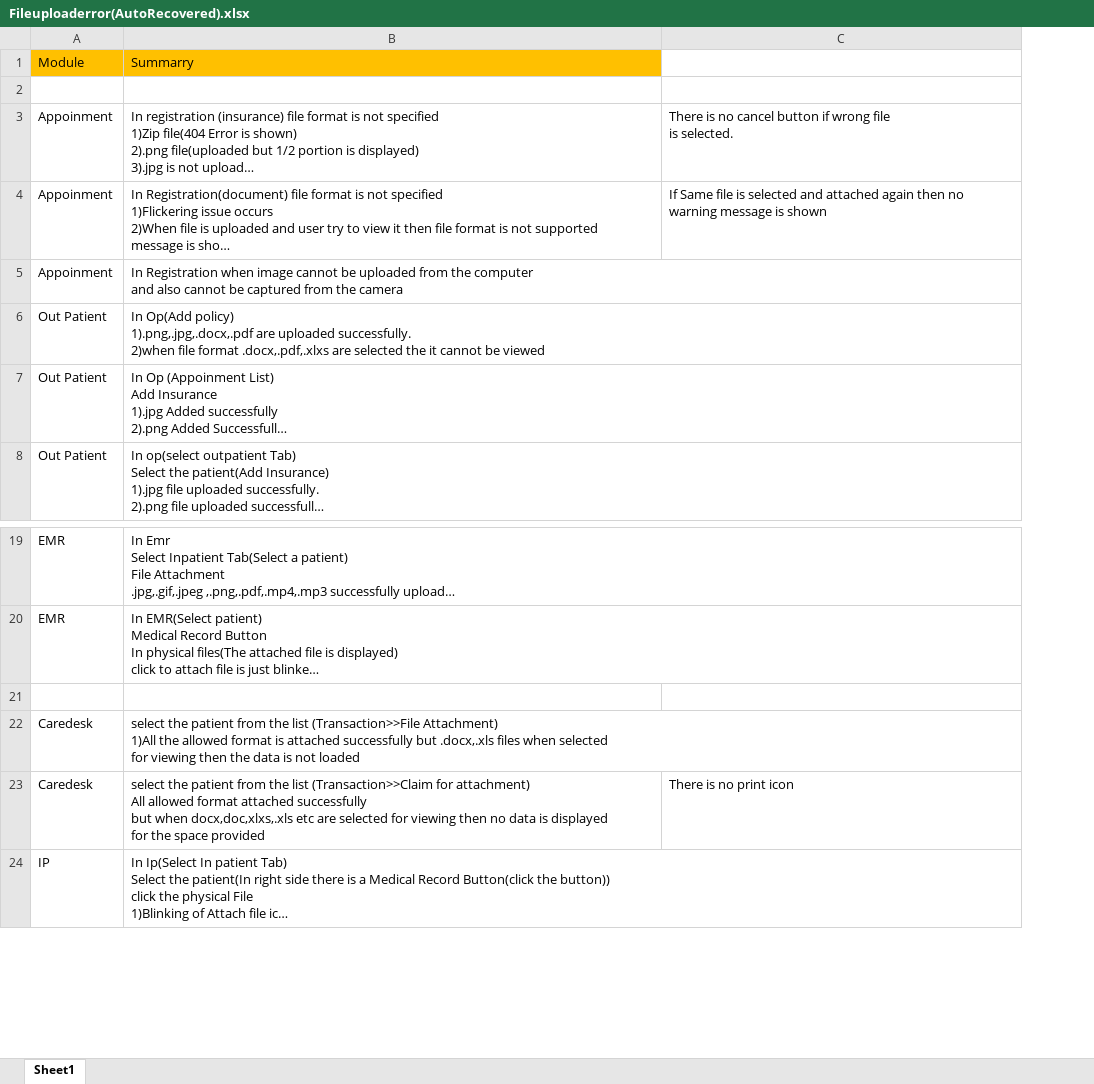
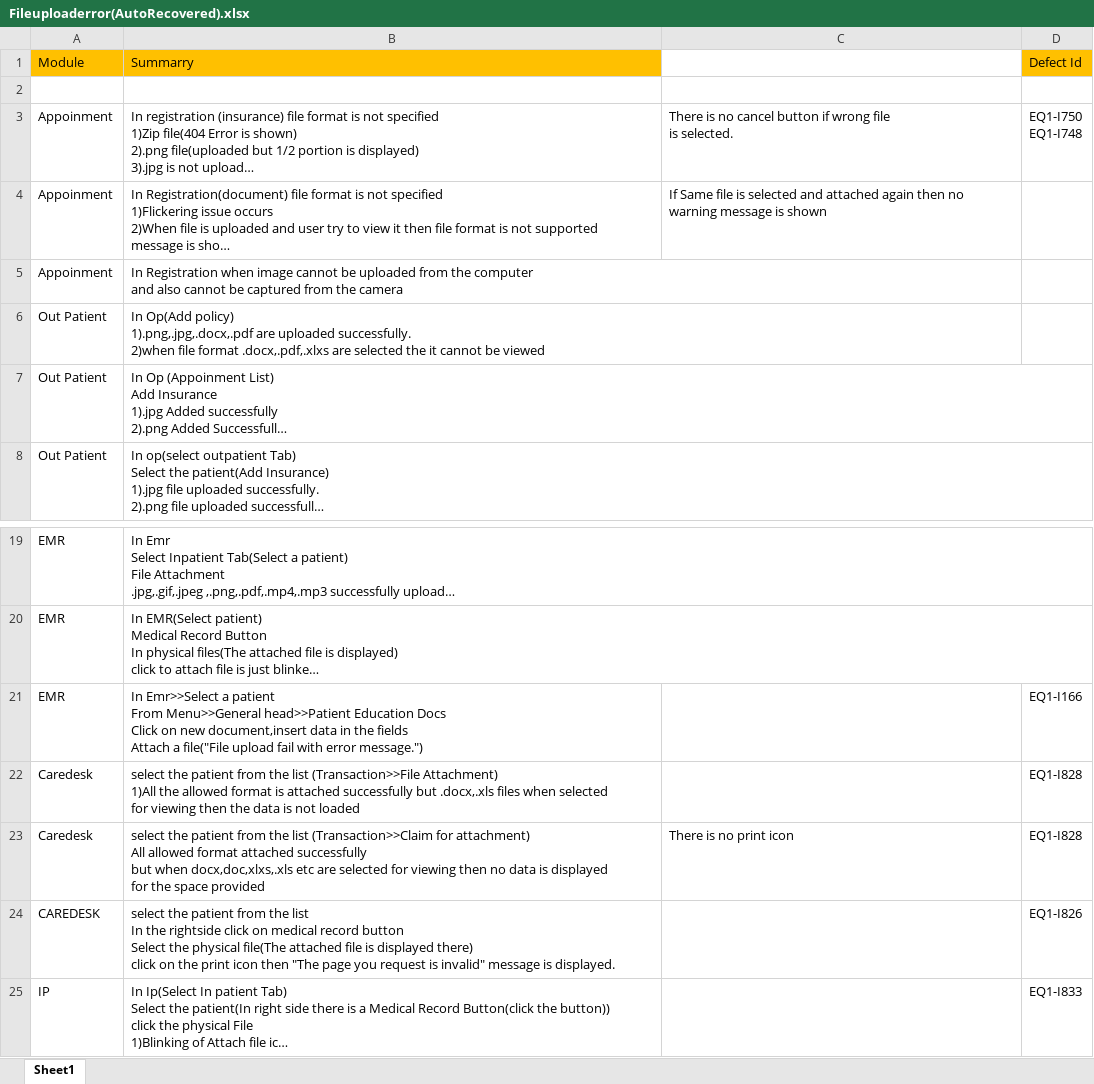
Before and after one commit to RijoJohnPatric/Mediware-Repository, an Excel workbook: Test Execution/Feby/Fileuploaderror(AutoRecovered).xlsx, sheet Sheet1, drawn as a sheet; only a part is shown, gaps mark what is left out; long unchanged cells end in …; values as stored, in another font and other column widths than the file's, no borders; ↵ is a line break in a cell; the diff names each change by its address in the sheet, - before the commit and + after, or states it on an @@ line.

```diff
--- a/Test Execution/Feby/Fileuploaderror(AutoRecovered).xlsx (sheet Sheet1)
+++ b/Test Execution/Feby/Fileuploaderror(AutoRecovered).xlsx (sheet Sheet1)
+column D, rows 1-3: Defect Id |  | EQ1-I750 ↵ EQ1-I748; rows 21-23: EQ1-I166 | EQ1-I828 | EQ1-I828; row 25: EQ1-I833
-row 21: (empty)
+row 21: EMR | In Emr>>Select a patient ↵ From Menu>>General head>>Patient Education Docs ↵ Click on new document,insert data in the fields ↵ Attach a file("File upload fail with error message.") |  | EQ1-I166
+row 24: CAREDESK | select the patient from the list ↵ In the rightside click on medical record button ↵ Select the physical file(The attached file is displayed there) ↵ click on the print icon then "The page you request is invalid" message is displayed. |  | EQ1-I826
```
Also changed, not shown: Test Execution/Feby/Test Case- Radiology_Reviewed.xlsx.
